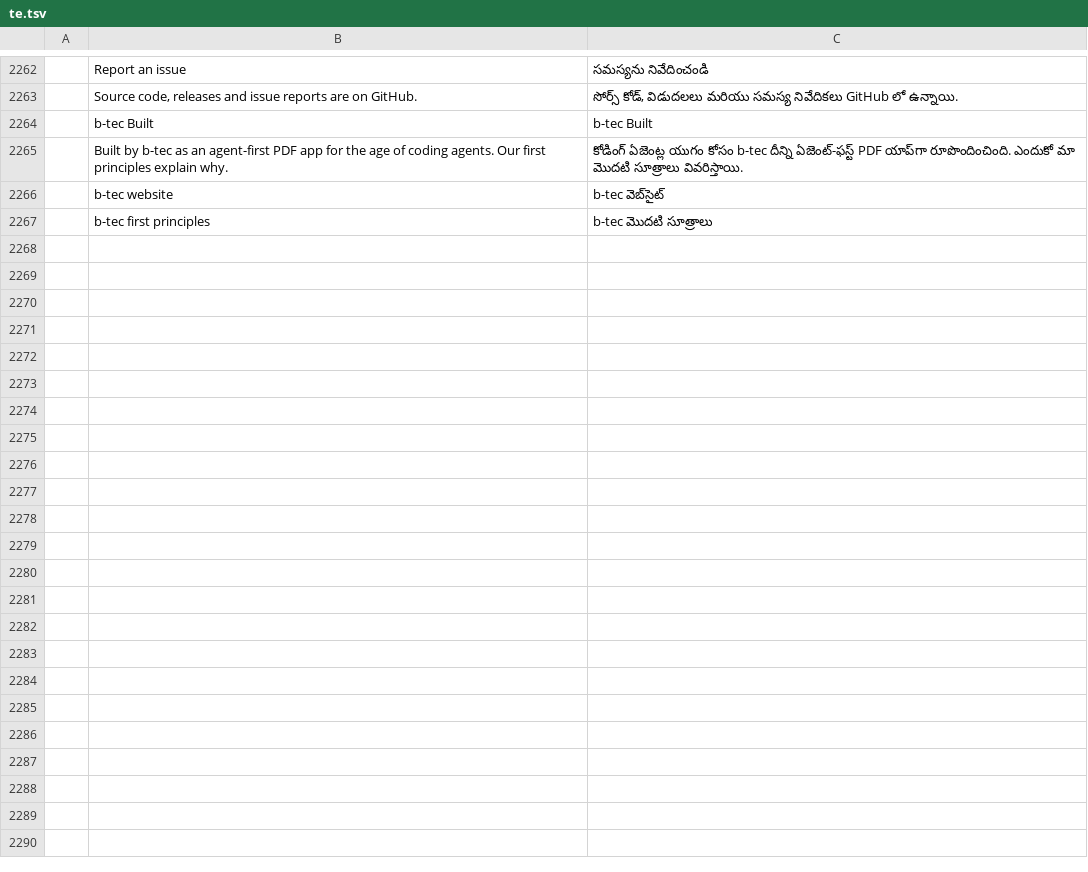
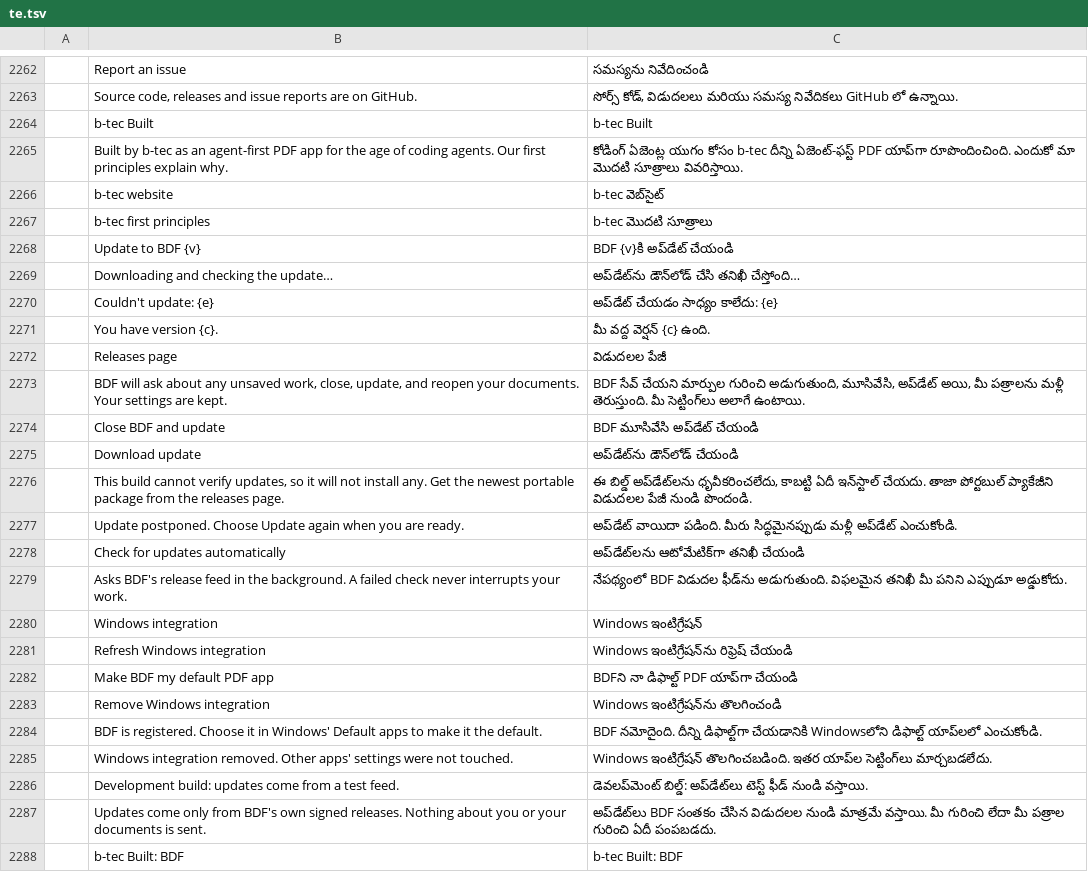
Before and after one commit to btecme/bdf, a TSV file: crates/ui-egui/src/i18n/te.tsv, drawn as a sheet; only a part is shown, gaps mark what is left out; the diff names each change by its address in the sheet, - before the commit and + after, or states it on an @@ line.

```diff
--- a/crates/ui-egui/src/i18n/te.tsv
+++ b/crates/ui-egui/src/i18n/te.tsv
+row 2268:  | Update to BDF {v} | BDF {v}కి అప్‌డేట్ చేయండి
+row 2269:  | Downloading and checking the update… | అప్‌డేట్‌ను డౌన్‌లోడ్ చేసి తనిఖీ చేస్తోంది…
+row 2270:  | Couldn't update: {e} | అప్‌డేట్ చేయడం సాధ్యం కాలేదు: {e}
+row 2271:  | You have version {c}. | మీ వద్ద వెర్షన్ {c} ఉంది.
+row 2272:  | Releases page | విడుదలల పేజీ
+row 2273:  | BDF will ask about any unsaved work, close, update, and reopen your documents. Your settings are kept. | BDF సేవ్ చేయని మార్పుల గురించి అడుగుతుంది, మూసివేసి, అప్‌డేట్ అయి, మీ పత్రాలను మళ్లీ తెరుస్తుంది. మీ సెట్టింగ్‌లు అలాగే ఉంటాయి.
+row 2274:  | Close BDF and update | BDF మూసివేసి అప్‌డేట్ చేయండి
+row 2275:  | Download update | అప్‌డేట్‌ను డౌన్‌లోడ్ చేయండి
+row 2276:  | This build cannot verify updates, so it will not install any. Get the newest portable package from the releases page. | ఈ బిల్డ్ అప్‌డేట్‌లను ధృవీకరించలేదు, కాబట్టి ఏదీ ఇన్‌స్టాల్ చేయదు. తాజా పోర్టబుల్ ప్యాకేజీని విడుదలల పేజీ నుండి పొందండి.
+row 2277:  | Update postponed. Choose Update again when you are ready. | అప్‌డేట్ వాయిదా పడింది. మీరు సిద్ధమైనప్పుడు మళ్లీ అప్‌డేట్ ఎంచుకోండి.
+row 2278:  | Check for updates automatically | అప్‌డేట్‌లను ఆటోమేటిక్‌గా తనిఖీ చేయండి
+row 2279:  | Asks BDF's release feed in the background. A failed check never interrupts your work. | నేపథ్యంలో BDF విడుదల ఫీడ్‌ను అడుగుతుంది. విఫలమైన తనిఖీ మీ పనిని ఎప్పుడూ అడ్డుకోదు.
+row 2280:  | Windows integration | Windows ఇంటిగ్రేషన్
+row 2281:  | Refresh Windows integration | Windows ఇంటిగ్రేషన్‌ను రిఫ్రెష్ చేయండి
+row 2282:  | Make BDF my default PDF app | BDFని నా డిఫాల్ట్ PDF యాప్‌గా చేయండి
+row 2283:  | Remove Windows integration | Windows ఇంటిగ్రేషన్‌ను తొలగించండి
+row 2284:  | BDF is registered. Choose it in Windows' Default apps to make it the default. | BDF నమోదైంది. దీన్ని డిఫాల్ట్‌గా చేయడానికి Windowsలోని డిఫాల్ట్ యాప్‌లలో ఎంచుకోండి.
+row 2285:  | Windows integration removed. Other apps' settings were not touched. | Windows ఇంటిగ్రేషన్ తొలగించబడింది. ఇతర యాప్‌ల సెట్టింగ్‌లు మార్చబడలేదు.
+row 2286:  | Development build: updates come from a test feed. | డెవలప్‌మెంట్ బిల్డ్: అప్‌డేట్‌లు టెస్ట్ ఫీడ్ నుండి వస్తాయి.
+row 2287:  | Updates come only from BDF's own signed releases. Nothing about you or your documents is sent. | అప్‌డేట్‌లు BDF సంతకం చేసిన విడుదలల నుండి మాత్రమే వస్తాయి. మీ గురించి లేదా మీ పత్రాల గురించి ఏదీ పంపబడదు.
+row 2288:  | b-tec Built: BDF | b-tec Built: BDF
```
Also changed, not shown: crates/ui-egui/src/i18n/bg.tsv, crates/ui-egui/src/i18n/el.tsv, 37 other files.
